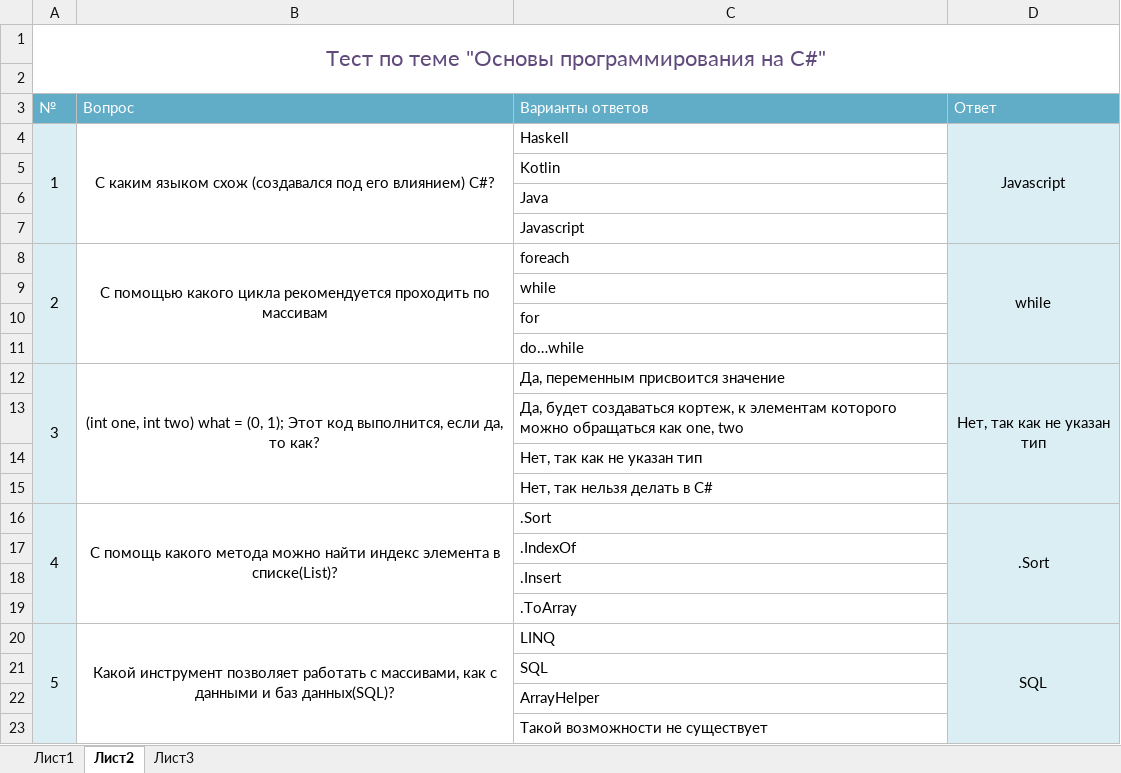
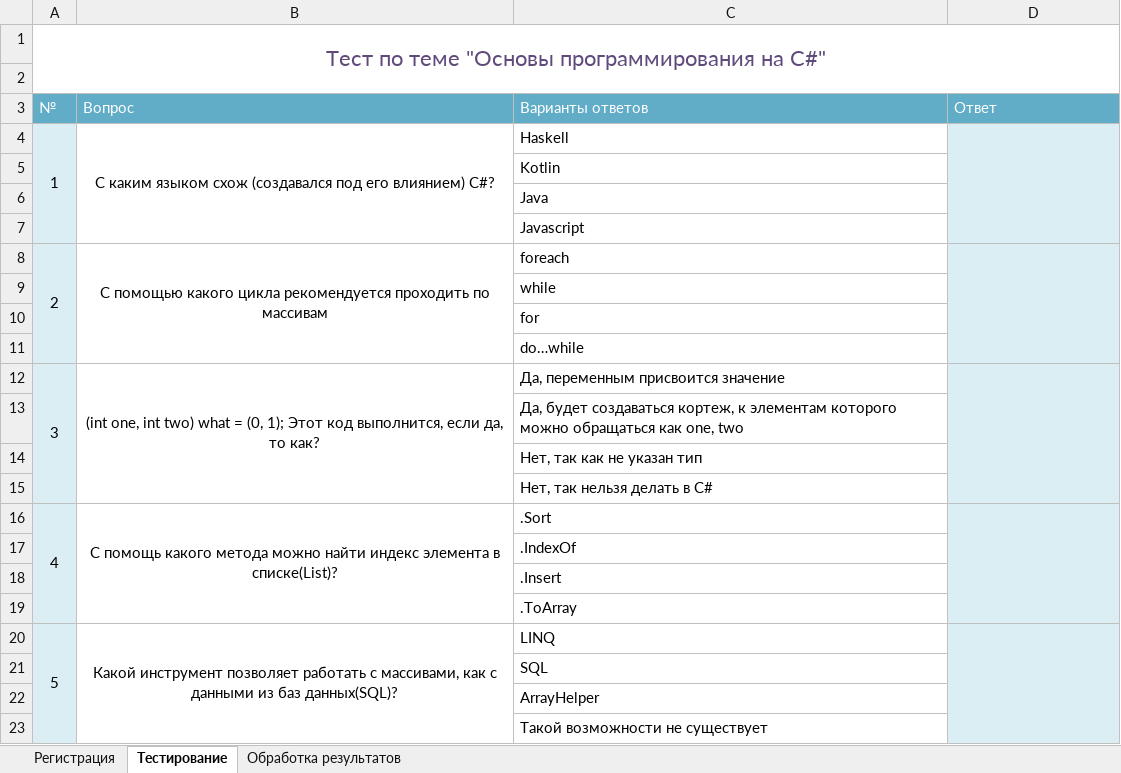
Before and after one commit to suai-materials/abstracts, an Excel workbook: ИТ/Лабораторные работы/Test.xlsx, sheet Тестирование, drawn as a sheet; values as stored, in another font and other column widths than the file's, no borders; charts and pictures not drawn; the diff names each change by its address in the sheet, - before the commit and + after, or states it on an @@ line.

```diff
--- a/ИТ/Лабораторные работы/Test.xlsx (sheet Тестирование)
+++ b/ИТ/Лабораторные работы/Test.xlsx (sheet Тестирование)
-sheet tab: Лист1
+sheet tab: Регистрация
-sheet tab: Лист2
+sheet tab: Тестирование
-sheet tab: Лист3
+sheet tab: Обработка результатов
-D4 (Ответ): Javascript
+D4 (Ответ): (empty)
-D8 (Ответ): while
+D8 (Ответ): (empty)
-D12 (Ответ): Нет, так как не указан тип
+D12 (Ответ): (empty)
-D16 (Ответ): .Sort
+D16 (Ответ): (empty)
-B20 (Вопрос): …с данными и баз данных(SQL)?
+B20 (Вопрос): …с данными из баз данных(SQL)?
-D20 (Ответ): SQL
+D20 (Ответ): (empty)
```
Also changed, not shown: sheet Регистрация, formulas that keep their value, charts or pictures, 2 other files.
